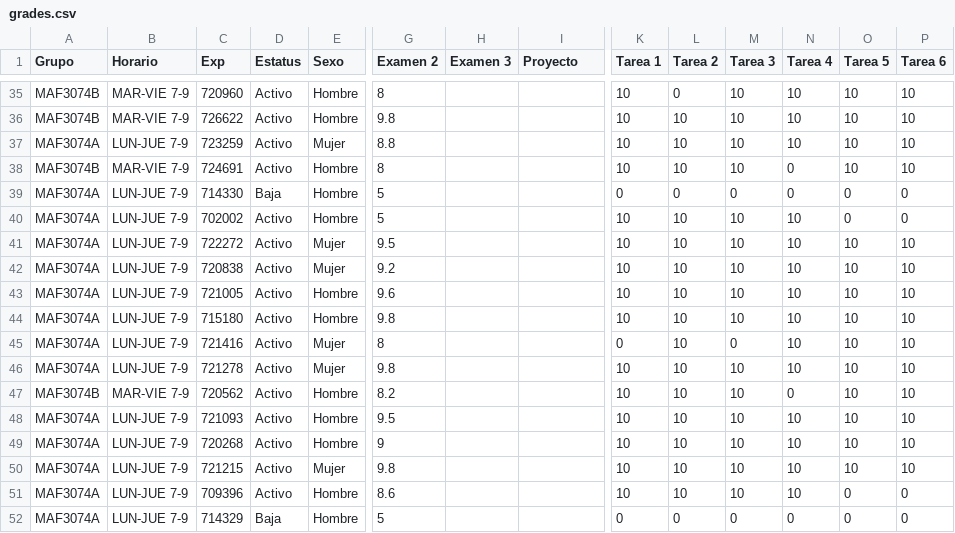
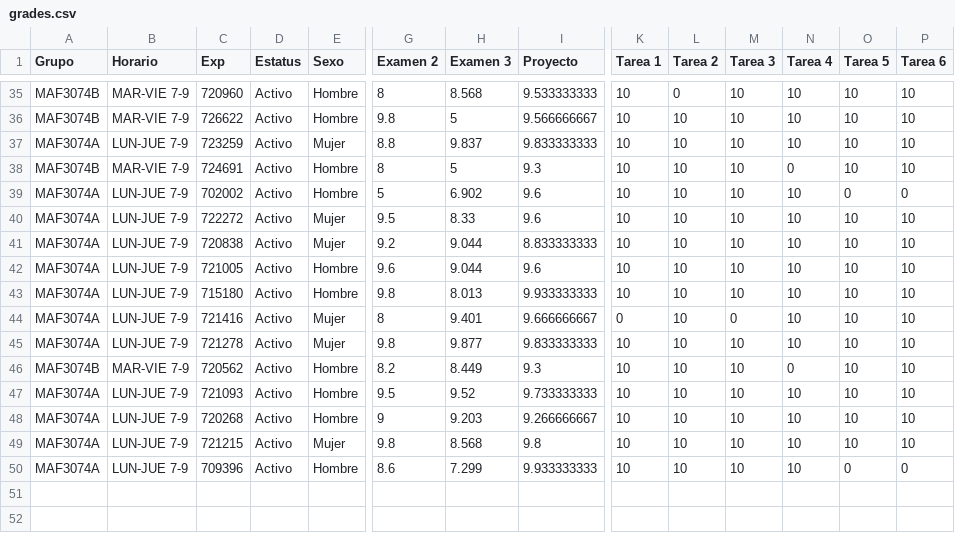
Before and after one commit to pbenavidesh/Series-de-tiempo, a CSV file: grades_fcst/grades.csv, drawn as a sheet; only a part is shown, gaps mark what is left out; removed rows and columns are numbered as before the commit, all else as after; rows hold the shown columns only; the diff covers the shown part only; the diff names each change by its address in the sheet, - before the commit and + after, or states it on an @@ line.

```diff
--- a/grades_fcst/grades.csv
+++ b/grades_fcst/grades.csv
-H35 (Examen 3): (empty)
+H35 (Examen 3): 8.568
-I35 (Proyecto): (empty)
+I35 (Proyecto): 9.533333333
-H36 (Examen 3): (empty)
+H36 (Examen 3): 5
-I36 (Proyecto): (empty)
+I36 (Proyecto): 9.566666667
-H37 (Examen 3): (empty)
+H37 (Examen 3): 9.837
-I37 (Proyecto): (empty)
+I37 (Proyecto): 9.833333333
-H38 (Examen 3): (empty)
+H38 (Examen 3): 5
-I38 (Proyecto): (empty)
+I38 (Proyecto): 9.3
-row 39: MAF3074A | LUN-JUE 7-9 | 714330 | Baja | Hombre | 5 |  |  | 0 | 0 | 0 | 0 | 0 | 0
-H39 (Examen 3): (empty)
+H39 (Examen 3): 6.902
-I39:I40 (Proyecto): (empty)
+I39:I40 (Proyecto): 9.6
-H40 (Examen 3): (empty)
+H40 (Examen 3): 8.33
-H41:H42 (Examen 3): (empty)
+H41:H42 (Examen 3): 9.044
-I41 (Proyecto): (empty)
+I41 (Proyecto): 8.833333333
-I42 (Proyecto): (empty)
+I42 (Proyecto): 9.6
-H43 (Examen 3): (empty)
+H43 (Examen 3): 8.013
-I43 (Proyecto): (empty)
+I43 (Proyecto): 9.933333333
-H44 (Examen 3): (empty)
+H44 (Examen 3): 9.401
-I44 (Proyecto): (empty)
+I44 (Proyecto): 9.666666667
-H45 (Examen 3): (empty)
+H45 (Examen 3): 9.877
-I45 (Proyecto): (empty)
+I45 (Proyecto): 9.833333333
-H46 (Examen 3): (empty)
+H46 (Examen 3): 8.449
-I46 (Proyecto): (empty)
+I46 (Proyecto): 9.3
-H47 (Examen 3): (empty)
+H47 (Examen 3): 9.52
-I47 (Proyecto): (empty)
+I47 (Proyecto): 9.733333333
-H48 (Examen 3): (empty)
+H48 (Examen 3): 9.203
-I48 (Proyecto): (empty)
+I48 (Proyecto): 9.266666667
-H49 (Examen 3): (empty)
+H49 (Examen 3): 8.568
-I49 (Proyecto): (empty)
+I49 (Proyecto): 9.8
-H50 (Examen 3): (empty)
+H50 (Examen 3): 7.299
-I50 (Proyecto): (empty)
+I50 (Proyecto): 9.933333333
-row 52: MAF3074A | LUN-JUE 7-9 | 714329 | Baja | Hombre | 5 |  |  | 0 | 0 | 0 | 0 | 0 | 0
```
Also changed, not shown: 66 edited cells elsewhere in this file, 2 other files.
